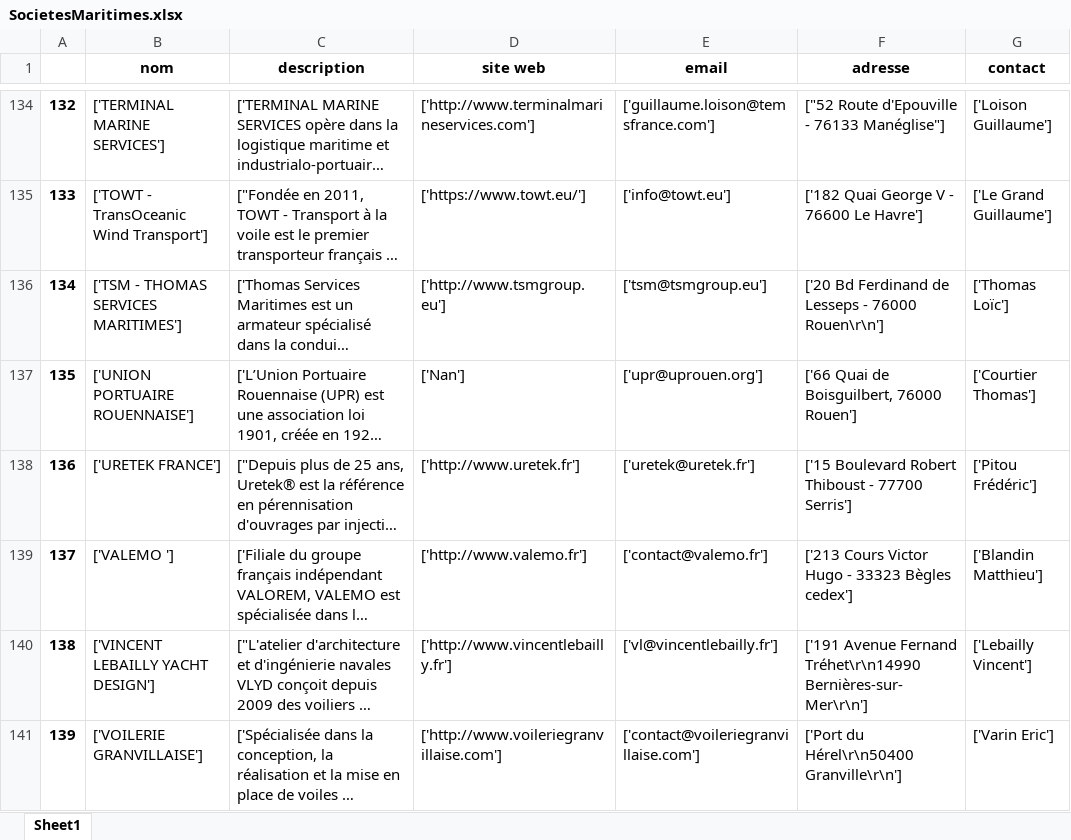
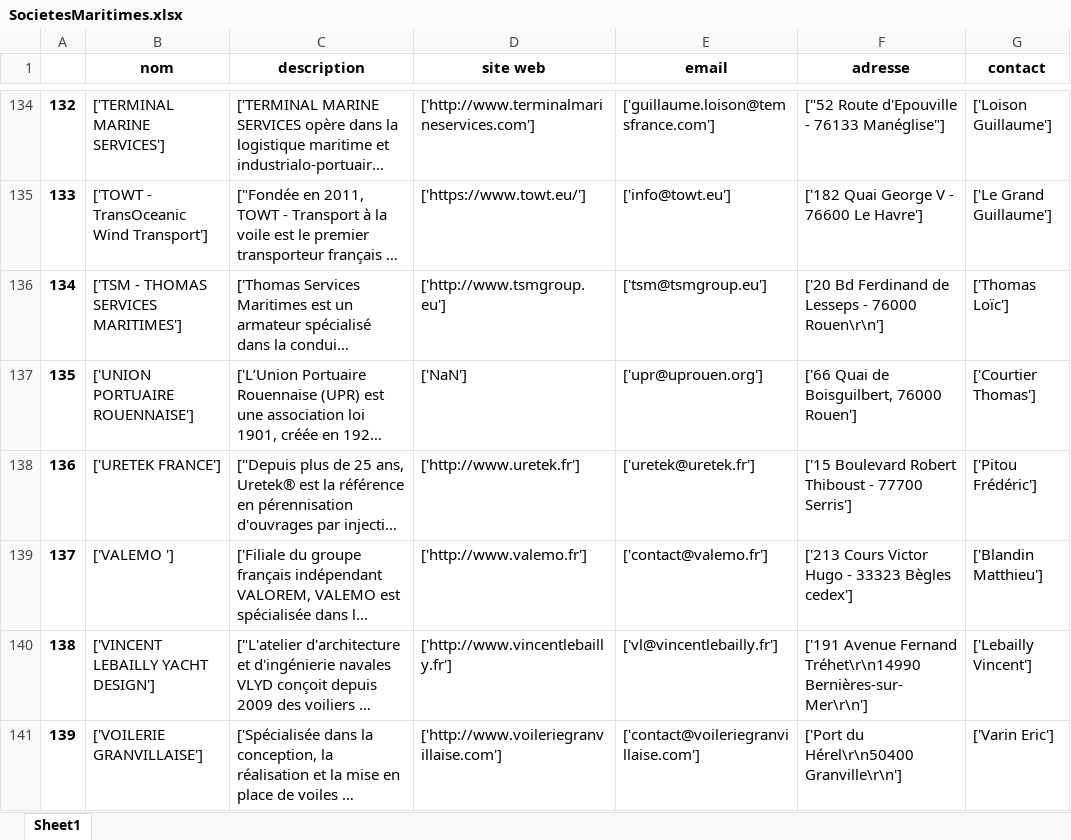
Before and after one commit to J-BT/Job_application_via_webscraping, an Excel workbook: companies/SocietesMaritimes.xlsx, sheet Sheet1, drawn as a sheet; only a part is shown, gaps mark what is left out; long unchanged cells end in …; values as stored, in another font and other column widths than the file's, no borders; the diff covers the shown part only; the diff names each change by its address in the sheet, - before the commit and + after, or states it on an @@ line.

```diff
--- a/companies/SocietesMaritimes.xlsx (sheet Sheet1)
+++ b/companies/SocietesMaritimes.xlsx (sheet Sheet1)
-D137 (site web): ['Nan']
+D137 (site web): ['NaN']
```
Also changed, not shown: 13 edited cells elsewhere in this sheet, 1 other file.
